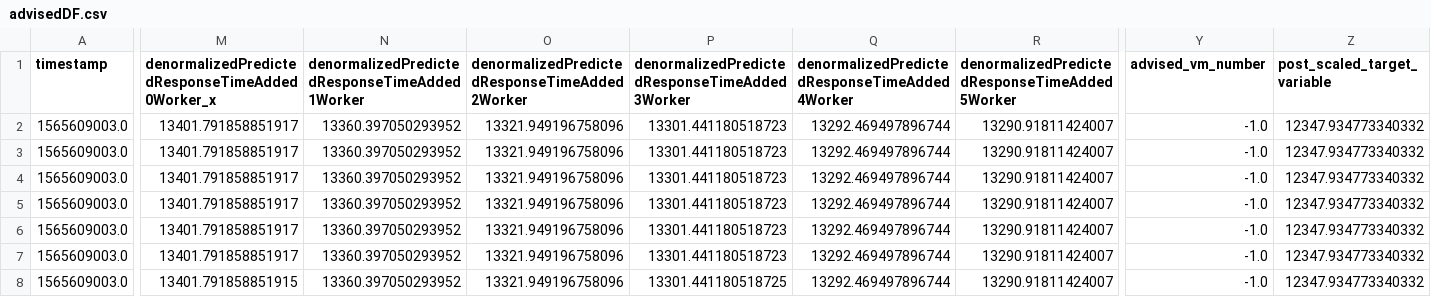
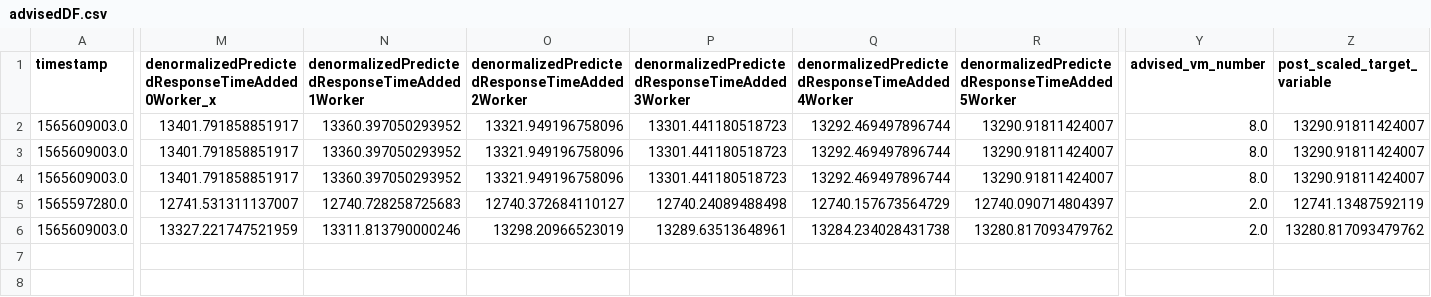
Before and after one commit to micado-scale/component-optimizer, a CSV file: outputs/advisedDF.csv, drawn as a sheet; only a part is shown, gaps mark what is left out; removed rows and columns are numbered as before the commit, all else as after; rows hold the shown columns only; the diff covers the shown part only; the diff names each change by its address in the sheet, - before the commit and + after, or states it on an @@ line.

```diff
--- a/outputs/advisedDF.csv
+++ b/outputs/advisedDF.csv
-Y2:Y4 (advised_vm_number): -1.0
+Y2:Y4 (advised_vm_number): 8.0
-Z2:Z4 (post_scaled_target_variable): 12347.934773340332
+Z2:Z4 (post_scaled_target_variable): 13290.91811424007
-row 5: 1565609003.0 | 13401.791858851917 | 13360.397050293952 | 13321.949196758096 | 13301.441180518723 | 13292.469497896744 | 13290.91811424007 | -1.0 | 12347.934773340332
-row 6: 1565609003.0 | 13401.791858851917 | 13360.397050293952 | 13321.949196758096 | 13301.441180518723 | 13292.469497896744 | 13290.91811424007 | -1.0 | 12347.934773340332
-row 7: 1565609003.0 | 13401.791858851917 | 13360.397050293952 | 13321.949196758096 | 13301.441180518723 | 13292.469497896744 | 13290.91811424007 | -1.0 | 12347.934773340332
+row 5: 1565597280.0 | 12741.531311137007 | 12740.728258725683 | 12740.372684110127 | 12740.24089488498 | 12740.157673564729 | 12740.090714804397 | 2.0 | 12741.13487592119
-M6: 13401.791858851915
+M6: 13327.221747521959
-N6: 13360.397050293952
+N6: 13311.813790000246
-O6: 13321.949196758096
+O6: 13298.20966523019
-P6: 13301.441180518725
+P6: 13289.63513648961
-Q6: 13292.469497896744
+Q6: 13284.234028431738
-R6: 13290.91811424007
+R6: 13280.817093479762
-Y6 (advised_vm_number): -1.0
+Y6 (advised_vm_number): 2.0
-Z6 (post_scaled_target_variable): 12347.934773340332
+Z6 (post_scaled_target_variable): 13280.817093479762
```
Also changed, not shown: 6 edited cells elsewhere in this file, data/nn_training_data.csv, 40 other files.
